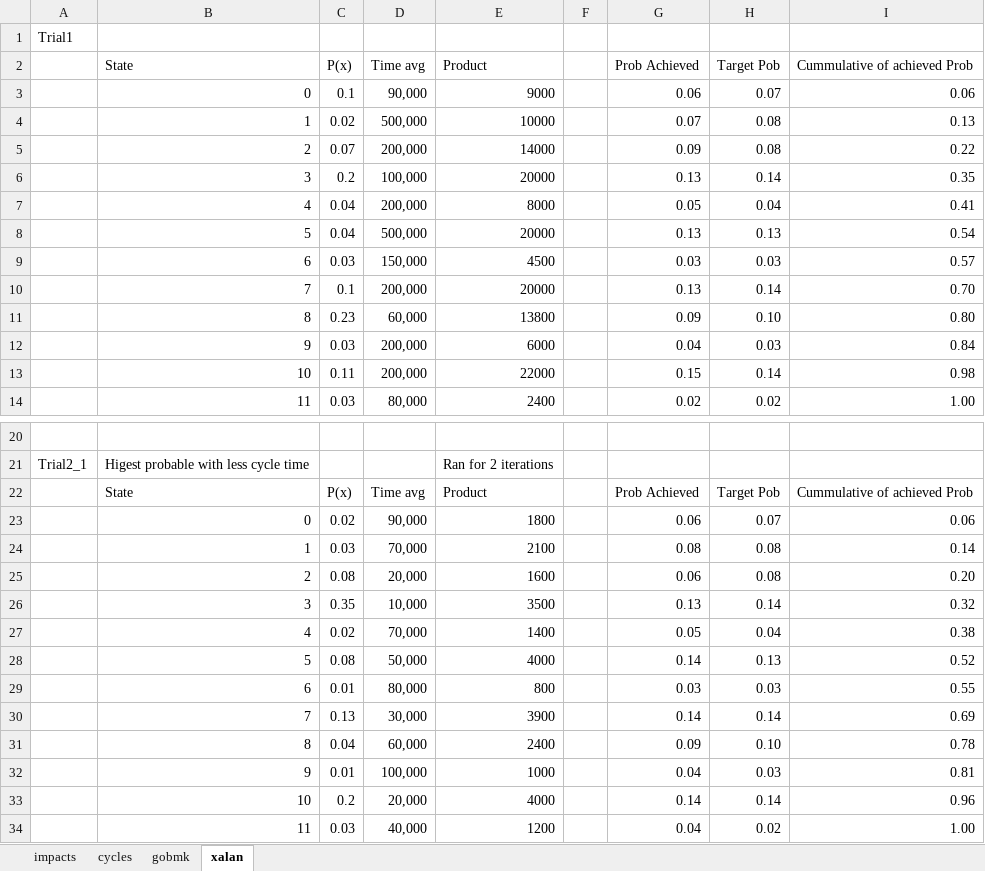
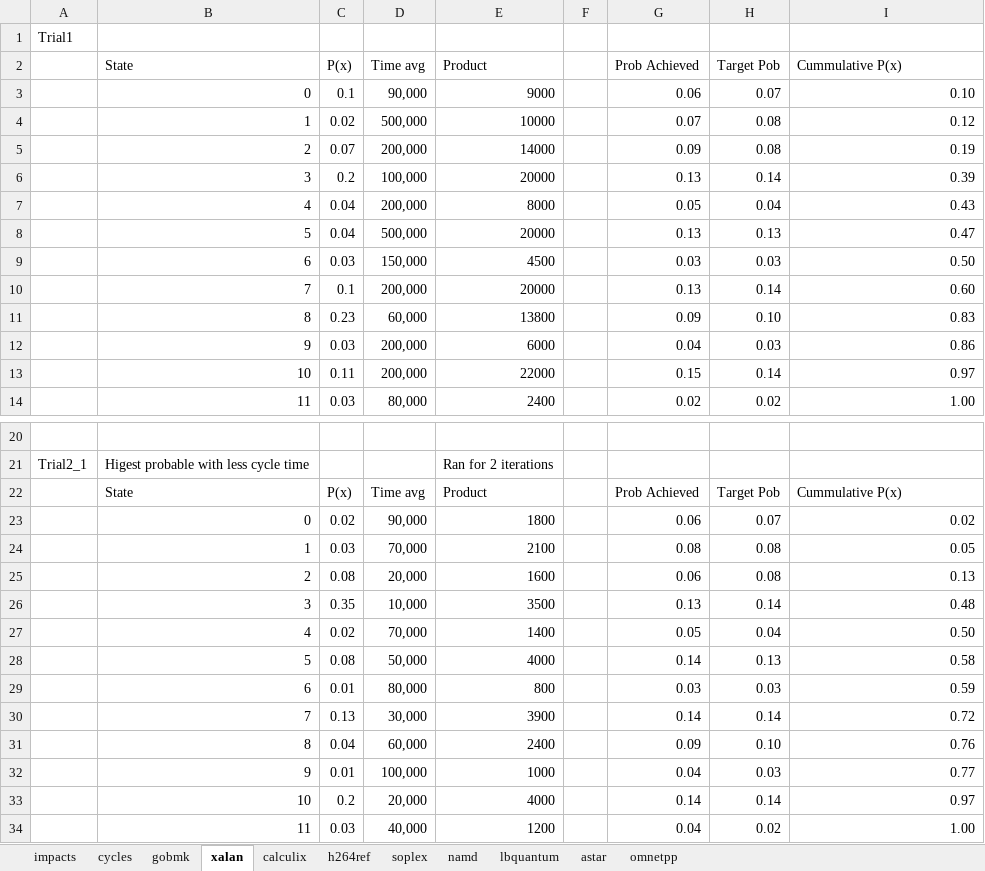
Before and after one commit to ManojGopale/StateMachine, an Excel workbook: sanitized.xlsx, sheet xalan, drawn as a sheet; only a part is shown, gaps mark what is left out; values as stored, in another font and other column widths than the file's, no borders; the diff names each change by its address in the sheet, - before the commit and + after, or states it on an @@ line.

```diff
--- a/sanitized.xlsx (sheet xalan)
+++ b/sanitized.xlsx (sheet xalan)
+sheet tab: calculix
+sheet tab: h264ref
+sheet tab: soplex
+sheet tab: namd
+sheet tab: lbquantum
+sheet tab: astar
+sheet tab: omnetpp
-I2: Cummulative of achieved Prob
+I2: Cummulative P(x)
-I3 (Cummulative P(x)): 0.06
+I3 (Cummulative P(x)): 0.10
-I4 (Cummulative P(x)): 0.13
+I4 (Cummulative P(x)): 0.12
-I5 (Cummulative P(x)): 0.22
+I5 (Cummulative P(x)): 0.19
-I6 (Cummulative P(x)): 0.35
+I6 (Cummulative P(x)): 0.39
-I7 (Cummulative P(x)): 0.41
+I7 (Cummulative P(x)): 0.43
-I8 (Cummulative P(x)): 0.54
+I8 (Cummulative P(x)): 0.47
-I9 (Cummulative P(x)): 0.57
+I9 (Cummulative P(x)): 0.50
-I10 (Cummulative P(x)): 0.70
+I10 (Cummulative P(x)): 0.60
-I11 (Cummulative P(x)): 0.80
+I11 (Cummulative P(x)): 0.83
-I12 (Cummulative P(x)): 0.84
+I12 (Cummulative P(x)): 0.86
-I13 (Cummulative P(x)): 0.98
+I13 (Cummulative P(x)): 0.97
-I22 (Cummulative P(x)): Cummulative of achieved Prob
+I22 (Cummulative P(x)): Cummulative P(x)
-I23 (Cummulative P(x)): 0.06
+I23 (Cummulative P(x)): 0.02
-I24 (Cummulative P(x)): 0.14
+I24 (Cummulative P(x)): 0.05
-I25 (Cummulative P(x)): 0.20
+I25 (Cummulative P(x)): 0.13
-I26 (Cummulative P(x)): 0.32
+I26 (Cummulative P(x)): 0.48
-I27 (Cummulative P(x)): 0.38
+I27 (Cummulative P(x)): 0.50
-I28 (Cummulative P(x)): 0.52
+I28 (Cummulative P(x)): 0.58
-I29 (Cummulative P(x)): 0.55
+I29 (Cummulative P(x)): 0.59
-I30 (Cummulative P(x)): 0.69
+I30 (Cummulative P(x)): 0.72
-I31 (Cummulative P(x)): 0.78
+I31 (Cummulative P(x)): 0.76
-I32 (Cummulative P(x)): 0.81
+I32 (Cummulative P(x)): 0.77
-I33 (Cummulative P(x)): 0.96
+I33 (Cummulative P(x)): 0.97
```
Also changed, not shown: sheet impacts, formulas that keep their value, 1 other file.
